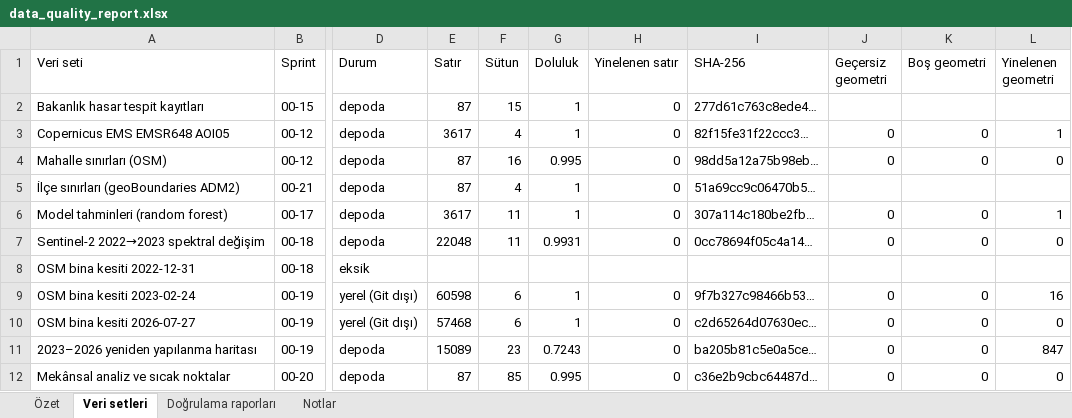
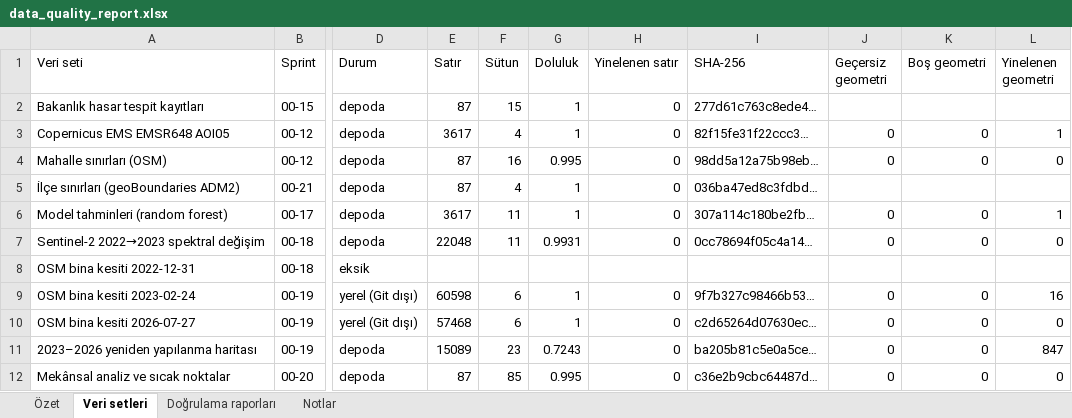
Before and after one commit to EmreBEYS/earthquake-building-damage-analysis, an Excel workbook: reports/sprint_00-23/data_quality_report.xlsx, sheet Veri setleri, drawn as a sheet; only a part is shown, gaps mark what is left out; values as stored, in another font and other column widths than the file's, no borders; the diff names each change by its address in the sheet, - before the commit and + after, or states it on an @@ line.

```diff
--- a/reports/sprint_00-23/data_quality_report.xlsx (sheet Veri setleri)
+++ b/reports/sprint_00-23/data_quality_report.xlsx (sheet Veri setleri)
-I5 (SHA-256): 51a69cc9c06470b5…
+I5 (SHA-256): 036ba47ed8c3fdbd…
```
Also changed, not shown: sheet Doğrulama raporları, sheet Özet, reports/sprint_00-23/model_performance_report.xlsx, 21 other files.
